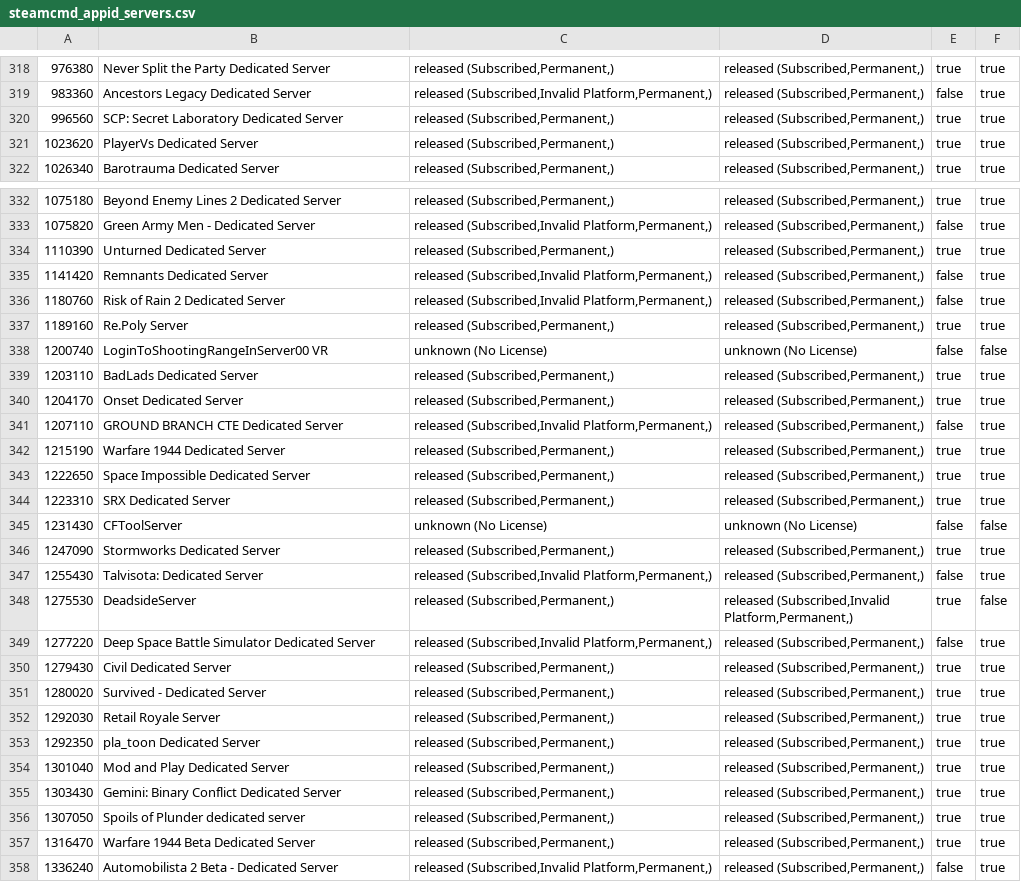
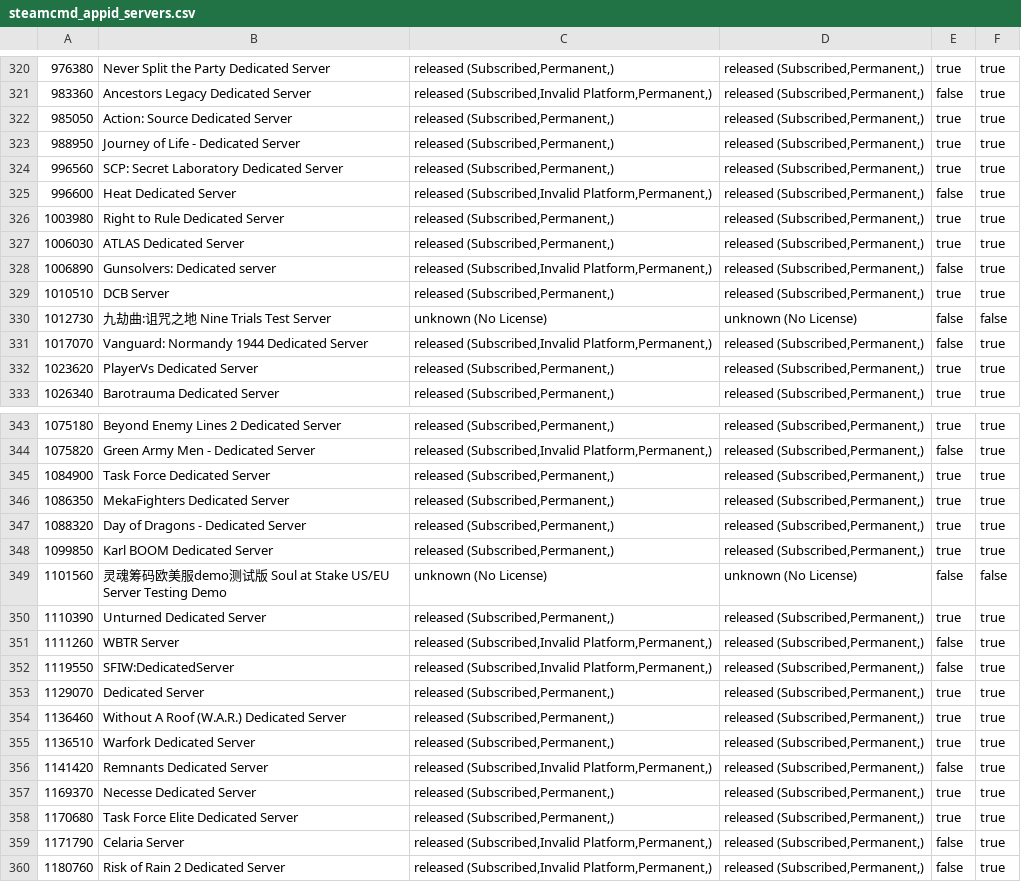
Before and after one commit to dgibbs64/SteamCMD-AppID-List-Servers, a CSV file: steamcmd_appid_servers.csv, drawn as a sheet; only a part is shown, gaps mark what is left out; the shorter side is filled out with more unchanged rows; the diff covers the shown part only; the diff names each change by its address in the sheet, - before the commit and + after, or states it on an @@ line.

```diff
--- a/steamcmd_appid_servers.csv
+++ b/steamcmd_appid_servers.csv
+row 322: 985050 | Action: Source Dedicated Server | released (Subscribed,Permanent,) | released (Subscribed,Permanent,) | true | true
+row 323: 988950 | Journey of Life - Dedicated Server | released (Subscribed,Permanent,) | released (Subscribed,Permanent,) | true | true
+row 325: 996600 | Heat Dedicated Server | released (Subscribed,Invalid Platform,Permanent,) | released (Subscribed,Permanent,) | false | true
+row 326: 1003980 | Right to Rule Dedicated Server | released (Subscribed,Permanent,) | released (Subscribed,Permanent,) | true | true
+row 327: 1006030 | ATLAS Dedicated Server | released (Subscribed,Permanent,) | released (Subscribed,Permanent,) | true | true
+row 328: 1006890 | Gunsolvers: Dedicated server | released (Subscribed,Invalid Platform,Permanent,) | released (Subscribed,Permanent,) | false | true
+row 329: 1010510 | DCB Server | released (Subscribed,Permanent,) | released (Subscribed,Permanent,) | true | true
+row 330: 1012730 | 九劫曲:诅咒之地 Nine Trials Test Server | unknown (No License) | unknown (No License) | false | false
+row 331: 1017070 | Vanguard: Normandy 1944 Dedicated Server | released (Subscribed,Invalid Platform,Permanent,) | released (Subscribed,Permanent,) | false | true
+row 345: 1084900 | Task Force Dedicated Server | released (Subscribed,Permanent,) | released (Subscribed,Permanent,) | true | true
+row 346: 1086350 | MekaFighters Dedicated Server | released (Subscribed,Permanent,) | released (Subscribed,Permanent,) | true | true
+row 347: 1088320 | Day of Dragons - Dedicated Server | released (Subscribed,Permanent,) | released (Subscribed,Permanent,) | true | true
+row 348: 1099850 | Karl BOOM Dedicated Server | released (Subscribed,Permanent,) | released (Subscribed,Permanent,) | true | true
+row 349: 1101560 | 灵魂筹码欧美服demo测试版 Soul at Stake US/EU Server Testing Demo | unknown (No License) | unknown (No License) | false | false
+row 351: 1111260 | WBTR Server | released (Subscribed,Invalid Platform,Permanent,) | released (Subscribed,Permanent,) | false | true
+row 352: 1119550 | SFIW:DedicatedServer | released (Subscribed,Invalid Platform,Permanent,) | released (Subscribed,Permanent,) | false | true
+row 353: 1129070 | Dedicated Server | released (Subscribed,Permanent,) | released (Subscribed,Permanent,) | true | true
+row 354: 1136460 | Without A Roof (W.A.R.) Dedicated Server | released (Subscribed,Permanent,) | released (Subscribed,Permanent,) | true | true
+row 355: 1136510 | Warfork Dedicated Server | released (Subscribed,Permanent,) | released (Subscribed,Permanent,) | true | true
+row 357: 1169370 | Necesse Dedicated Server | released (Subscribed,Permanent,) | released (Subscribed,Permanent,) | true | true
+row 358: 1170680 | Task Force Elite Dedicated Server | released (Subscribed,Permanent,) | released (Subscribed,Permanent,) | true | true
+row 359: 1171790 | Celaria Server | released (Subscribed,Invalid Platform,Permanent,) | released (Subscribed,Permanent,) | false | true
```
Also changed, not shown: 2 added rows elsewhere in this file, steamcmd_appid_servers_linux.csv, 3 other files.
